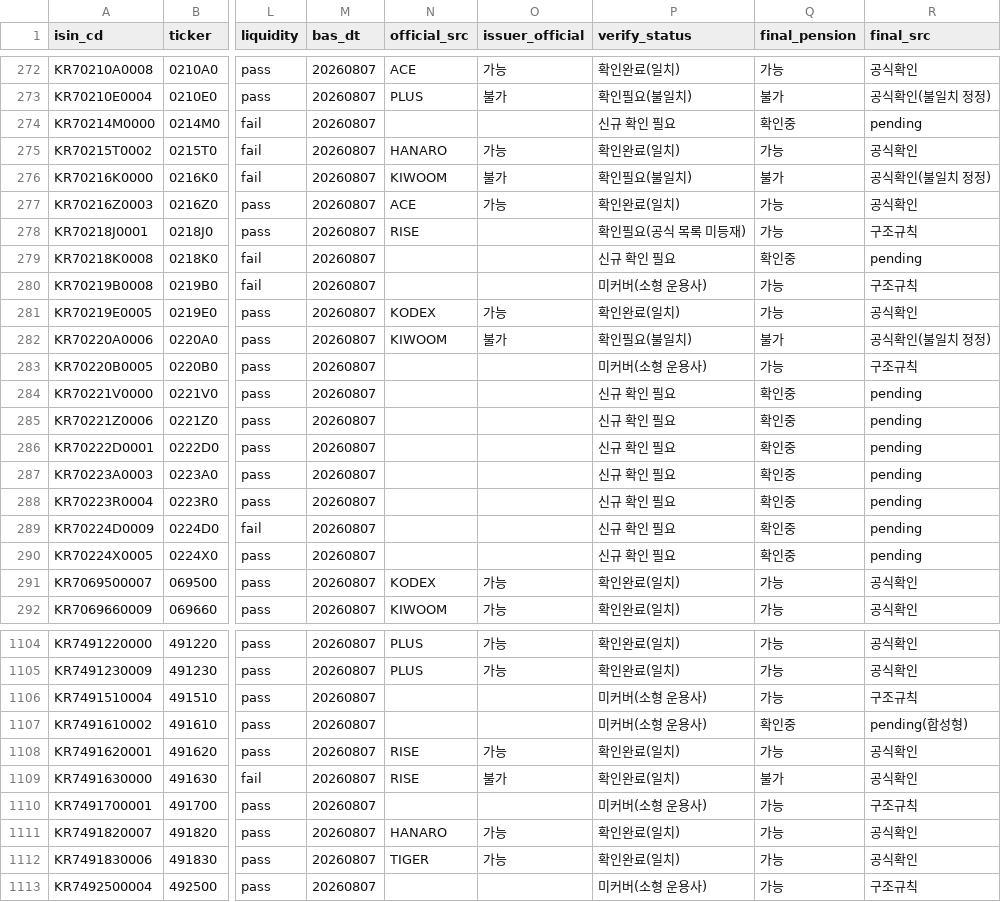
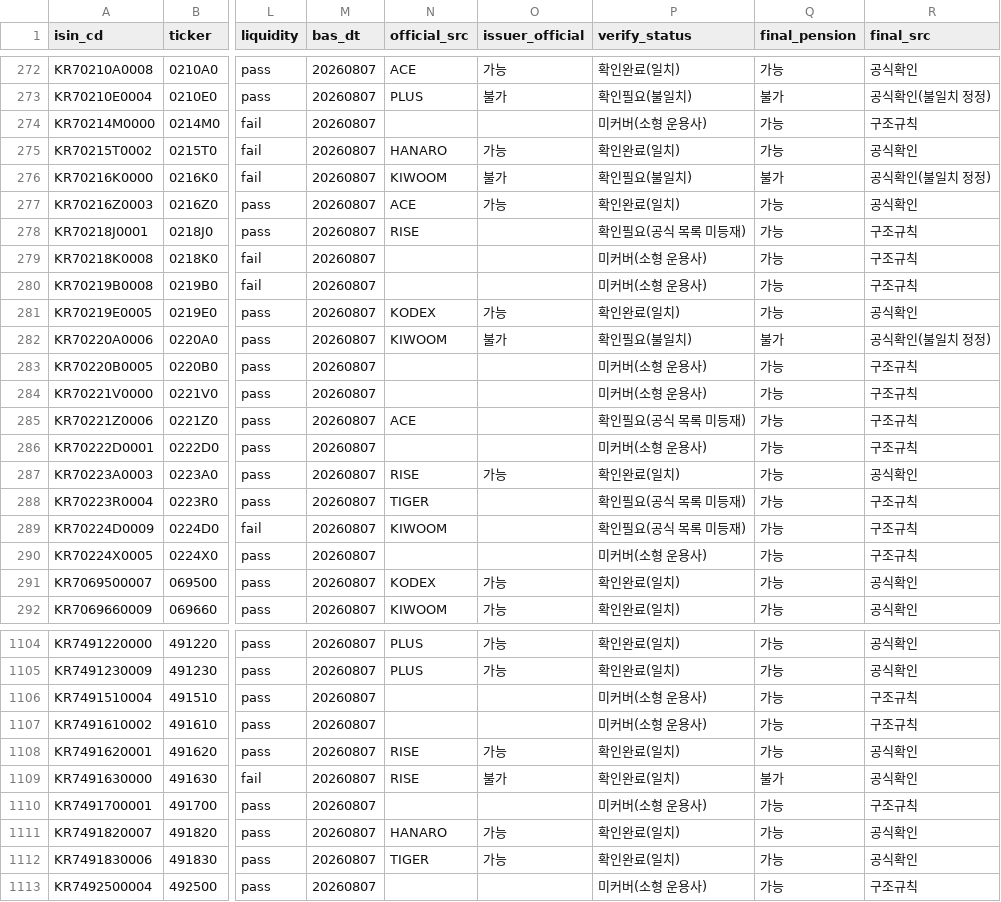
Before and after one commit to neo-alpha-research/etf-campus, a CSV file: data/pension_verify_sheet.csv, drawn as a sheet; only a part is shown, gaps mark what is left out; the diff names each change by its address in the sheet, - before the commit and + after, or states it on an @@ line.

Commit message:
data(pension): verify and update eligibility for 10 unverified ETFs

```diff
--- a/data/pension_verify_sheet.csv
+++ b/data/pension_verify_sheet.csv
-P274 (verify_status): 신규 확인 필요
+P274 (verify_status): 미커버(소형 운용사)
-Q274 (final_pension): 확인중
+Q274 (final_pension): 가능
-R274 (final_src): pending
+R274 (final_src): 구조규칙
-P279 (verify_status): 신규 확인 필요
+P279 (verify_status): 미커버(소형 운용사)
-Q279 (final_pension): 확인중
+Q279 (final_pension): 가능
-R279 (final_src): pending
+R279 (final_src): 구조규칙
-P284 (verify_status): 신규 확인 필요
+P284 (verify_status): 미커버(소형 운용사)
-Q284:Q290 (final_pension): 확인중
+Q284:Q290 (final_pension): 가능
-R284:R286 (final_src): pending
+R284:R286 (final_src): 구조규칙
-N285 (official_src): (empty)
+N285 (official_src): ACE
-P285 (verify_status): 신규 확인 필요
+P285 (verify_status): 확인필요(공식 목록 미등재)
-P286 (verify_status): 신규 확인 필요
+P286 (verify_status): 미커버(소형 운용사)
-N287 (official_src): (empty)
+N287 (official_src): RISE
-O287 (issuer_official): (empty)
+O287 (issuer_official): 가능
-P287 (verify_status): 신규 확인 필요
+P287 (verify_status): 확인완료(일치)
-R287 (final_src): pending
+R287 (final_src): 공식확인
-N288 (official_src): (empty)
+N288 (official_src): TIGER
-P288:P289 (verify_status): 신규 확인 필요
+P288:P289 (verify_status): 확인필요(공식 목록 미등재)
-R288:R290 (final_src): pending
+R288:R290 (final_src): 구조규칙
-N289 (official_src): (empty)
+N289 (official_src): KIWOOM
-P290 (verify_status): 신규 확인 필요
+P290 (verify_status): 미커버(소형 운용사)
-Q1107 (final_pension): 확인중
+Q1107 (final_pension): 가능
-R1107 (final_src): pending(합성형)
+R1107 (final_src): 구조규칙
```
Also changed, not shown: 1 other file.
